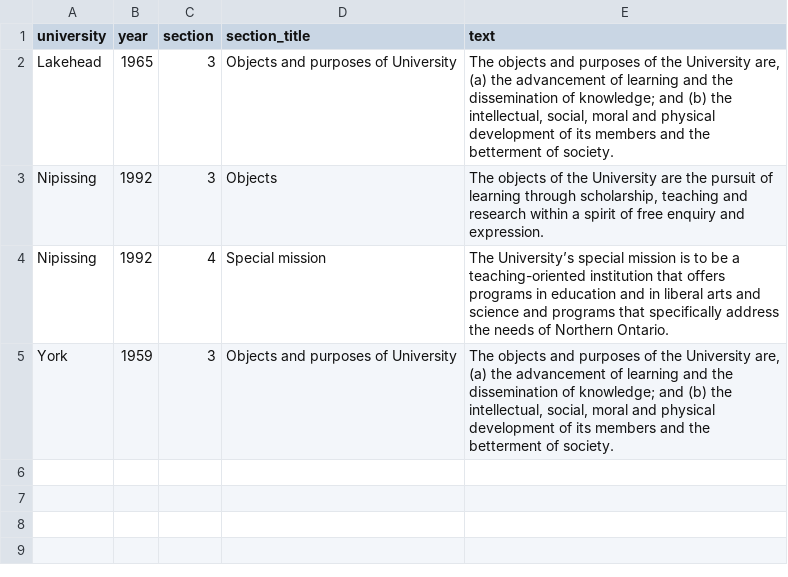
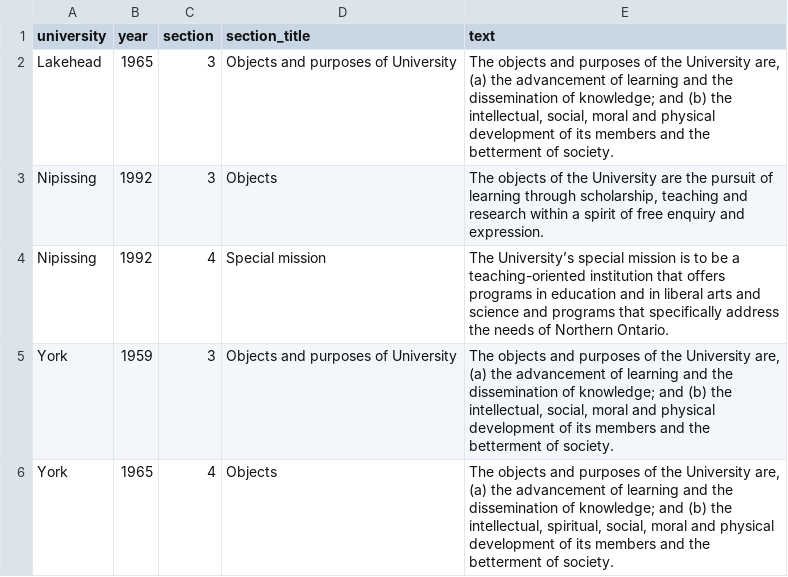
Before and after one commit to lchski/university-acts, a CSV file: data/source/purposes.csv, drawn as a sheet; the diff names each change by its address in the sheet, - before the commit and + after, or states it on an @@ line.

Commit message:
Finish York leg

```diff
--- a/data/source/purposes.csv
+++ b/data/source/purposes.csv
+row 6: York | 1965 | 4 | Objects | The objects and purposes of the University are, (a) the advancement of learning and the dissemination of knowledge; and (b) the intellectual, spiritual, social, moral and physical development of its members and the betterment of society.
```
Also changed, not shown: data/source/university-acts.csv.
